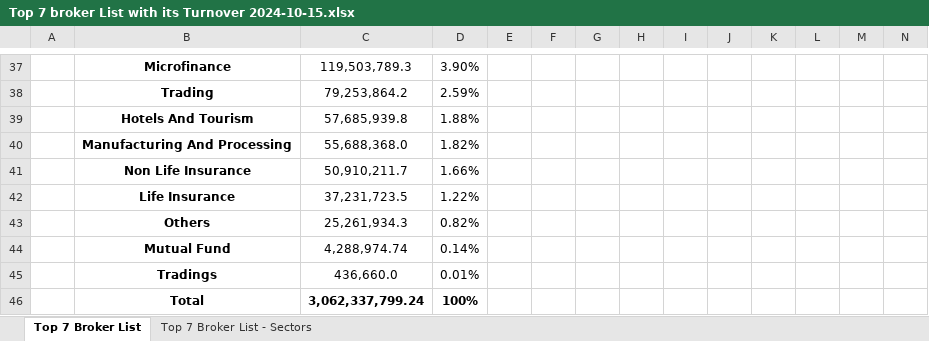
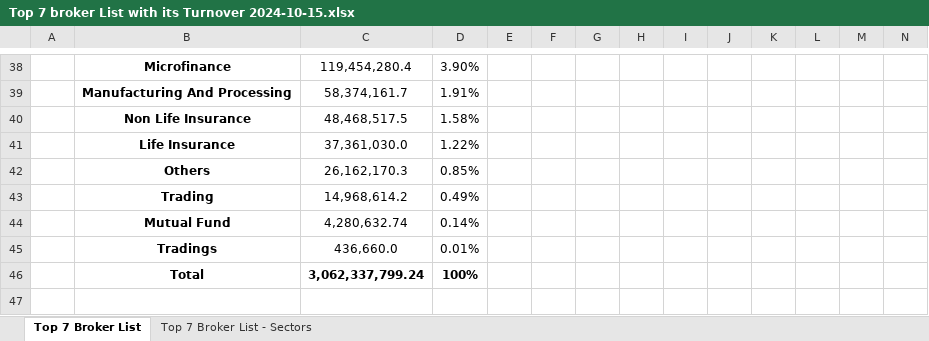
Before and after one commit to researchnibl/Automation_data_collection, an Excel workbook: Daily_Report/Top 7 broker List with its Turnover 2024-10-15.xlsx, sheet Top 7 Broker List, drawn as a sheet; only a part is shown, gaps mark what is left out; values as stored, in another font and other column widths than the file's, no borders; removed rows and columns are numbered as before the commit, all else as after; rows hold the shown columns only; the diff covers the shown part only; the diff names each change by its address in the sheet, - before the commit and + after, or states it on an @@ line.

```diff
--- a/Daily_Report/Top 7 broker List with its Turnover 2024-10-15.xlsx (sheet Top 7 Broker List)
+++ b/Daily_Report/Top 7 broker List with its Turnover 2024-10-15.xlsx (sheet Top 7 Broker List)
-C38: 119,503,789.3
+C38: 119,454,280.4
-row 38:  | Trading | 79,253,864.2 | 2.59%
-row 39:  | Hotels And Tourism | 57,685,939.8 | 1.88%
-row 40:  | Manufacturing And Processing | 55,688,368.0 | 1.82%
-row 41:  | Non Life Insurance | 50,910,211.7 | 1.66%
+row 39:  | Manufacturing And Processing | 58,374,161.7 | 1.91%
+row 40:  | Non Life Insurance | 48,468,517.5 | 1.58%
-C41: 37,231,723.5
+C41: 37,361,030.0
-row 43:  | Others | 25,261,934.3 | 0.82%
+row 42:  | Others | 26,162,170.3 | 0.85%
+row 43:  | Trading | 14,968,614.2 | 0.49%
-C44: 4,288,974.74
+C44: 4,280,632.74
```
Also changed, not shown: 18 added rows, 17 removed rows and 79 edited cells elsewhere in this sheet, sheet Top 7 Broker List - Sectors, 3 other files.
